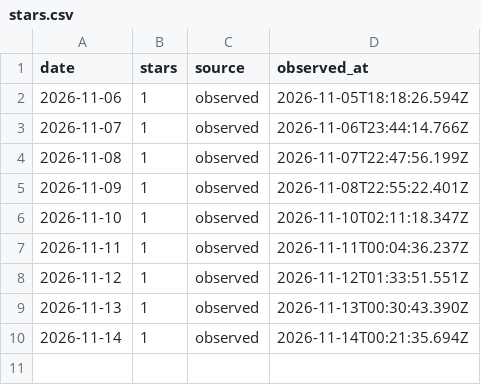
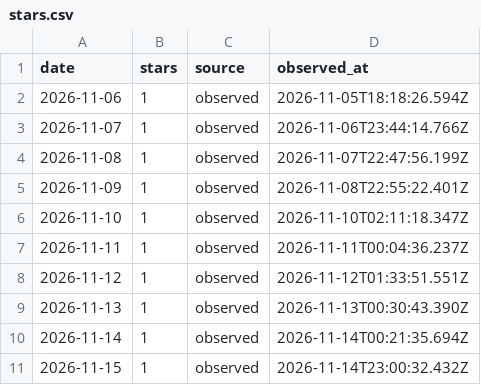
Before and after one commit to CialloKing/FFmpeg-Command-Forge, a CSV file: stars.csv, drawn as a sheet.

```diff
--- a/stars.csv
+++ b/stars.csv
@@ -10 +10,2 @@ date,stars,source,observed_at
 2026-11-14,1,observed,2026-11-14T00:21:35.694Z
+2026-11-15,1,observed,2026-11-14T23:00:32.432Z
```
Also changed, not shown: 1 other file.
